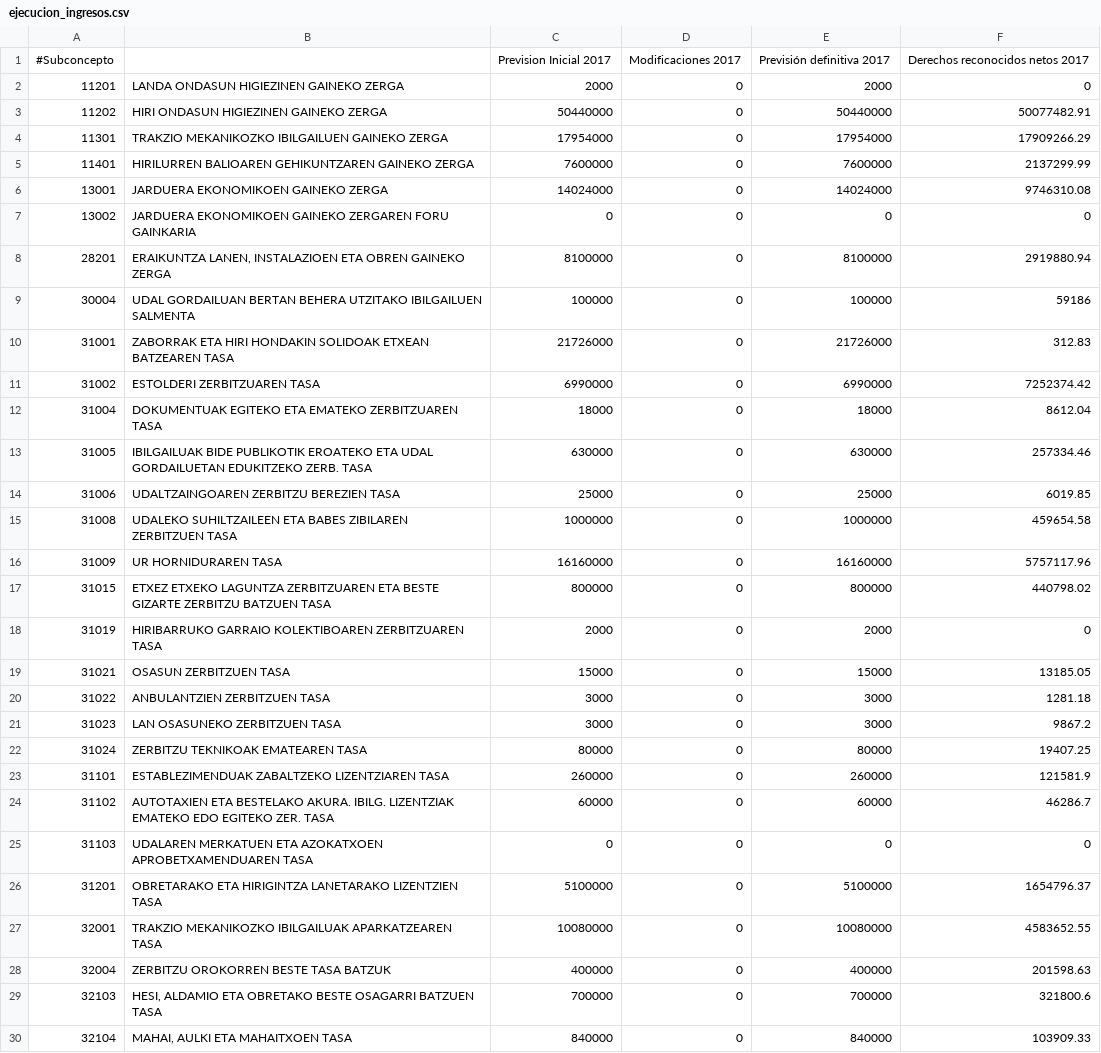
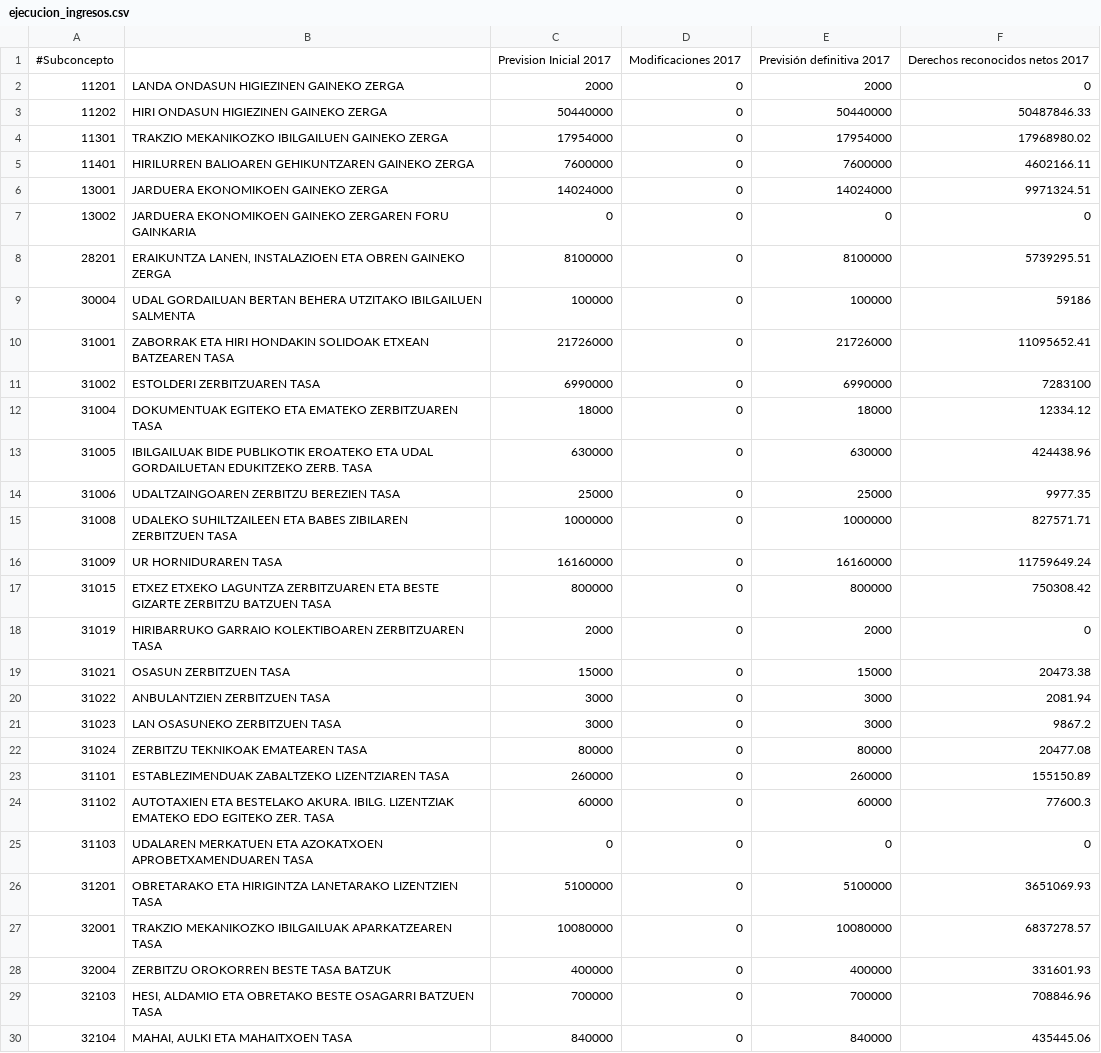
Before and after one commit to civio/presupuesto-bilbao, a CSV file: data/eu/municipio/2017/ejecucion_ingresos.csv, drawn as a sheet; only a part is shown; the diff covers the shown part only.

Commit message:
Update 2017 budget data
With execution data until Q3.

```diff
--- a/data/eu/municipio/2017/ejecucion_ingresos.csv
+++ b/data/eu/municipio/2017/ejecucion_ingresos.csv
@@ -2,29 +2,29 @@
 11201,LANDA ONDASUN HIGIEZINEN GAINEKO ZERGA,2000,0,2000,0
-11202,HIRI ONDASUN HIGIEZINEN GAINEKO ZERGA,50440000,0,50440000,50077482.91
-11301,TRAKZIO MEKANIKOZKO IBILGAILUEN GAINEKO ZERGA,17954000,0,17954000,17909266.29
-11401,HIRILURREN BALIOAREN GEHIKUNTZAREN GAINEKO ZERGA,7600000,0,7600000,2137299.99
-13001,JARDUERA EKONOMIKOEN GAINEKO ZERGA,14024000,0,14024000,9746310.08
+11202,HIRI ONDASUN HIGIEZINEN GAINEKO ZERGA,50440000,0,50440000,50487846.33
+11301,TRAKZIO MEKANIKOZKO IBILGAILUEN GAINEKO ZERGA,17954000,0,17954000,17968980.02
+11401,HIRILURREN BALIOAREN GEHIKUNTZAREN GAINEKO ZERGA,7600000,0,7600000,4602166.11
+13001,JARDUERA EKONOMIKOEN GAINEKO ZERGA,14024000,0,14024000,9971324.51
 13002,JARDUERA EKONOMIKOEN GAINEKO ZERGAREN FORU GAINKARIA,0,0,0,0
-28201,"ERAIKUNTZA LANEN, INSTALAZIOEN ETA OBREN GAINEKO ZERGA",8100000,0,8100000,2919880.94
+28201,"ERAIKUNTZA LANEN, INSTALAZIOEN ETA OBREN GAINEKO ZERGA",8100000,0,8100000,5739295.51
 30004,UDAL GORDAILUAN BERTAN BEHERA UTZITAKO IBILGAILUEN SALMENTA,100000,0,100000,59186
-31001,ZABORRAK ETA HIRI HONDAKIN SOLIDOAK ETXEAN BATZEAREN TASA,21726000,0,21726000,312.83
-31002,ESTOLDERI ZERBITZUAREN TASA,6990000,0,6990000,7252374.42
-31004,DOKUMENTUAK EGITEKO ETA EMATEKO ZERBITZUAREN TASA,18000,0,18000,8612.04
-31005,IBILGAILUAK BIDE PUBLIKOTIK EROATEKO ETA UDAL GORDAILUETAN EDUKITZEKO ZERB. TASA,630000,0,630000,257334.46
-31006,UDALTZAINGOAREN ZERBITZU BEREZIEN TASA,25000,0,25000,6019.85
-31008,UDALEKO SUHILTZAILEEN ETA BABES ZIBILAREN ZERBITZUEN TASA,1000000,0,1000000,459654.58
-31009,UR HORNIDURAREN TASA,16160000,0,16160000,5757117.96
-31015,ETXEZ ETXEKO LAGUNTZA ZERBITZUAREN ETA BESTE GIZARTE ZERBITZU BATZUEN TASA,800000,0,800000,440798.02
+31001,ZABORRAK ETA HIRI HONDAKIN SOLIDOAK ETXEAN BATZEAREN TASA,21726000,0,21726000,11095652.41
+31002,ESTOLDERI ZERBITZUAREN TASA,6990000,0,6990000,7283100
+31004,DOKUMENTUAK EGITEKO ETA EMATEKO ZERBITZUAREN TASA,18000,0,18000,12334.12
+31005,IBILGAILUAK BIDE PUBLIKOTIK EROATEKO ETA UDAL GORDAILUETAN EDUKITZEKO ZERB. TASA,630000,0,630000,424438.96
+31006,UDALTZAINGOAREN ZERBITZU BEREZIEN TASA,25000,0,25000,9977.35
+31008,UDALEKO SUHILTZAILEEN ETA BABES ZIBILAREN ZERBITZUEN TASA,1000000,0,1000000,827571.71
+31009,UR HORNIDURAREN TASA,16160000,0,16160000,11759649.24
+31015,ETXEZ ETXEKO LAGUNTZA ZERBITZUAREN ETA BESTE GIZARTE ZERBITZU BATZUEN TASA,800000,0,800000,750308.42
 31019,HIRIBARRUKO GARRAIO KOLEKTIBOAREN ZERBITZUAREN TASA,2000,0,2000,0
-31021,OSASUN ZERBITZUEN TASA,15000,0,15000,13185.05
-31022,ANBULANTZIEN ZERBITZUEN TASA,3000,0,3000,1281.18
+31021,OSASUN ZERBITZUEN TASA,15000,0,15000,20473.38
+31022,ANBULANTZIEN ZERBITZUEN TASA,3000,0,3000,2081.94
 31023,LAN OSASUNEKO ZERBITZUEN TASA,3000,0,3000,9867.2
-31024,ZERBITZU TEKNIKOAK EMATEAREN TASA,80000,0,80000,19407.25
-31101,ESTABLEZIMENDUAK ZABALTZEKO LIZENTZIAREN TASA,260000,0,260000,121581.9
-31102,AUTOTAXIEN ETA BESTELAKO AKURA. IBILG. LIZENTZIAK EMATEKO EDO EGITEKO ZER. TASA,60000,0,60000,46286.7
+31024,ZERBITZU TEKNIKOAK EMATEAREN TASA,80000,0,80000,20477.08
+31101,ESTABLEZIMENDUAK ZABALTZEKO LIZENTZIAREN TASA,260000,0,260000,155150.89
+31102,AUTOTAXIEN ETA BESTELAKO AKURA. IBILG. LIZENTZIAK EMATEKO EDO EGITEKO ZER. TASA,60000,0,60000,77600.3
 31103,UDALAREN MERKATUEN ETA AZOKATXOEN APROBETXAMENDUAREN TASA,0,0,0,0
-31201,OBRETARAKO ETA HIRIGINTZA LANETARAKO LIZENTZIEN TASA,5100000,0,5100000,1654796.37
-32001,TRAKZIO MEKANIKOZKO IBILGAILUAK APARKATZEAREN TASA,10080000,0,10080000,4583652.55
-32004,ZERBITZU OROKORREN BESTE TASA BATZUK,400000,0,400000,201598.63
-32103,"HESI, ALDAMIO ETA OBRETAKO BESTE OSAGARRI BATZUEN TASA",700000,0,700000,321800.6
-32104,"MAHAI, AULKI ETA MAHAITXOEN TASA",840000,0,840000,103909.33
+31201,OBRETARAKO ETA HIRIGINTZA LANETARAKO LIZENTZIEN TASA,5100000,0,5100000,3651069.93
+32001,TRAKZIO MEKANIKOZKO IBILGAILUAK APARKATZEAREN TASA,10080000,0,10080000,6837278.57
+32004,ZERBITZU OROKORREN BESTE TASA BATZUK,400000,0,400000,331601.93
+32103,"HESI, ALDAMIO ETA OBRETAKO BESTE OSAGARRI BATZUEN TASA",700000,0,700000,708846.96
+32104,"MAHAI, AULKI ETA MAHAITXOEN TASA",840000,0,840000,435445.06
```
Also changed, not shown: 8 added rows and 54 edited cells elsewhere in this file, data/es/municipio/2017/ingresos.csv, 2 other files.
